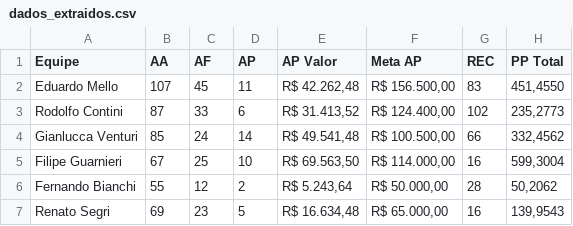
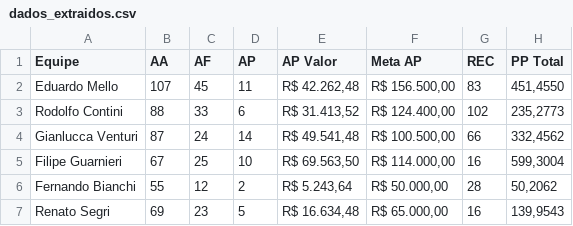
Before and after one commit to sprietootero/gestaoavista-sp1, a CSV file: dados_extraidos.csv, drawn as a sheet.

```diff
--- a/dados_extraidos.csv
+++ b/dados_extraidos.csv
@@ -2,4 +2,4 @@ Equipe,AA,AF,AP,AP Valor,Meta AP,REC,PP Total
 Eduardo Mello,107,45,11,"R$ 42.262,48","R$ 156.500,00",83,"451,4550"
-Rodolfo Contini,87,33,6,"R$ 31.413,52","R$ 124.400,00",102,"235,2773"
-Gianlucca Venturi,85,24,14,"R$ 49.541,48","R$ 100.500,00",66,"332,4562"
+Rodolfo Contini,88,33,6,"R$ 31.413,52","R$ 124.400,00",102,"235,2773"
+Gianlucca Venturi,87,24,14,"R$ 49.541,48","R$ 100.500,00",66,"332,4562"
 Filipe Guarnieri,67,25,10,"R$ 69.563,50","R$ 114.000,00",16,"599,3004"
```
Also changed, not shown: ranking_7dias.csv.
